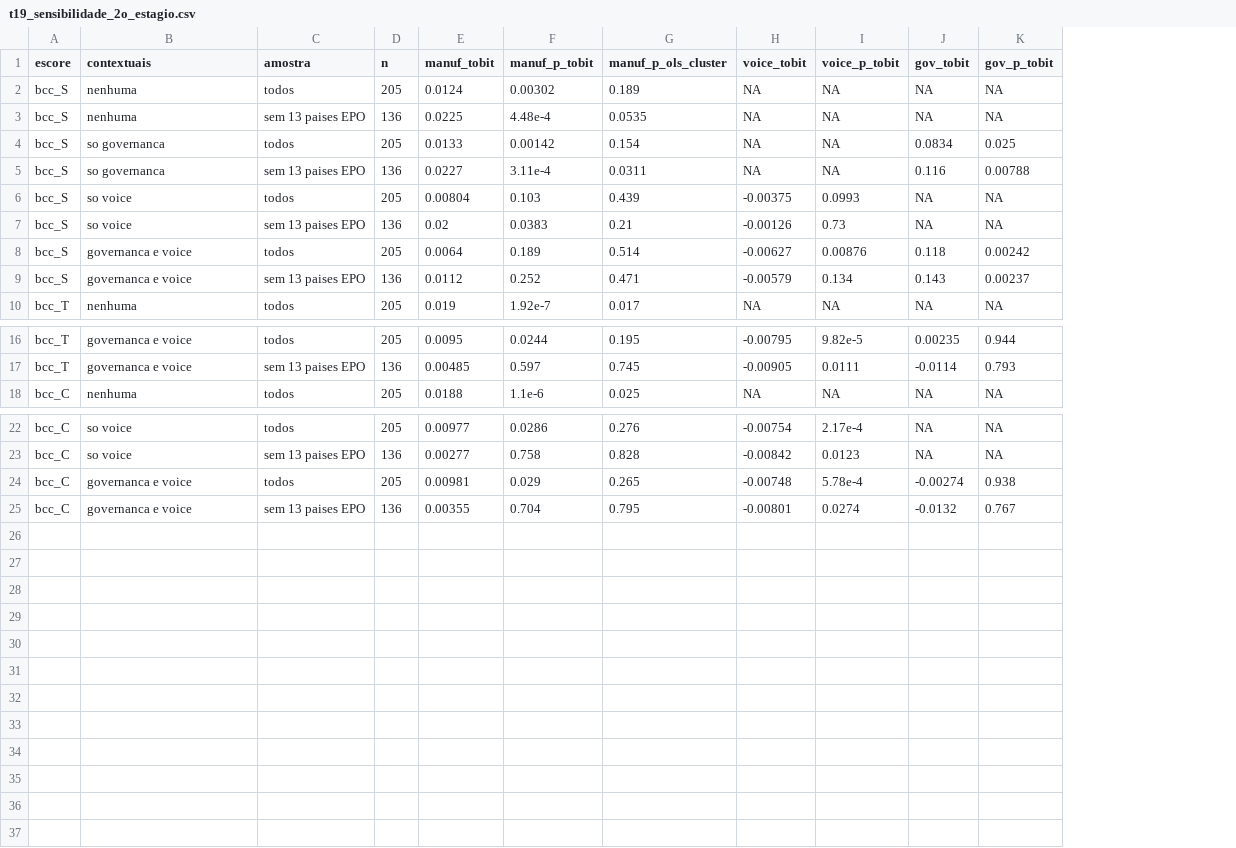
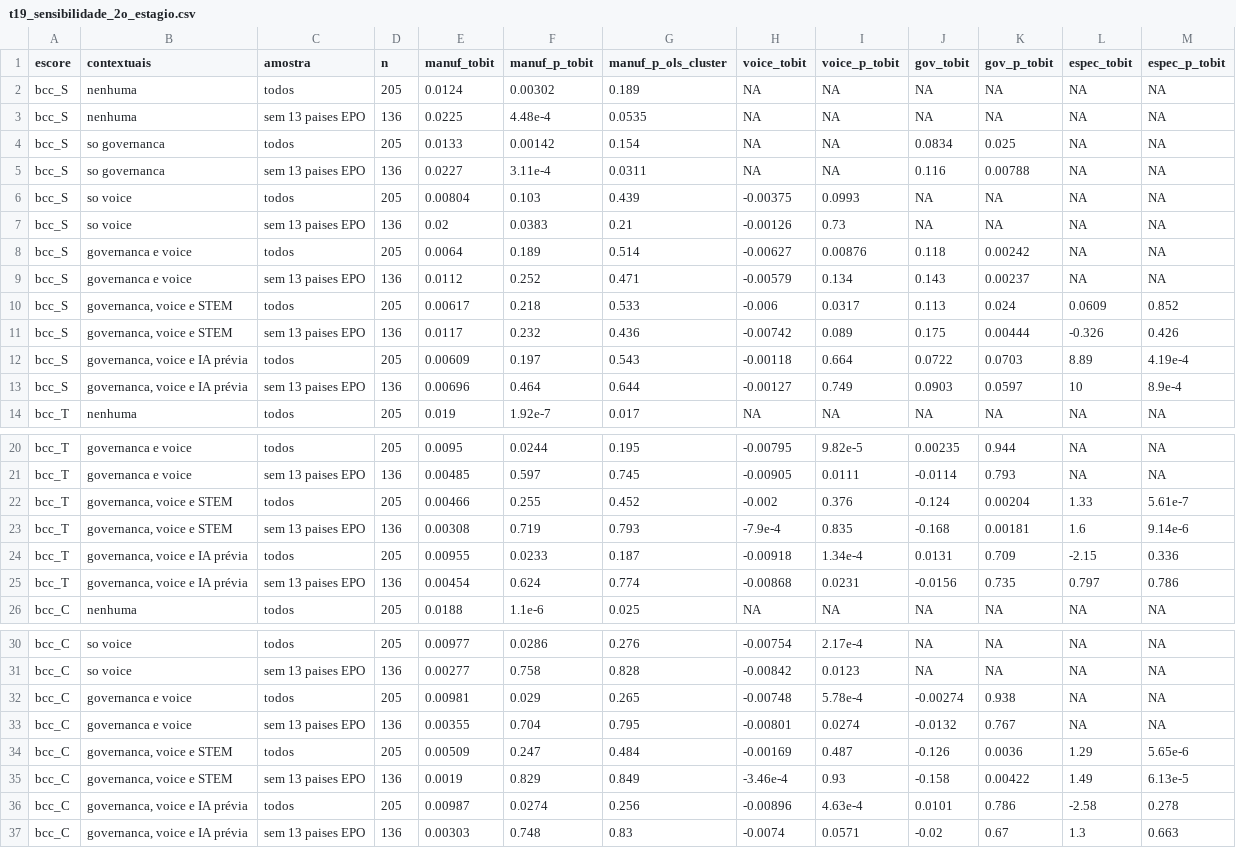
Before and after one commit to fernandofsilva/investimentos_ia, a CSV file: resultados/t19_sensibilidade_2o_estagio.csv, drawn as a sheet; only a part is shown, gaps mark what is left out; the diff names each change by its address in the sheet, - before the commit and + after, or states it on an @@ line.

```diff
--- a/resultados/t19_sensibilidade_2o_estagio.csv
+++ b/resultados/t19_sensibilidade_2o_estagio.csv
+column L (espec_tobit), rows 2-9: all NA; row 14: NA; rows 20-21: NA | NA; row 26: NA; rows 30-33: all NA
+column M (espec_p_tobit), rows 2-9: all NA; row 14: NA; rows 20-21: NA | NA; row 26: NA; rows 30-33: all NA
+row 10: bcc_S | governanca, voice e STEM | todos | 205 | 0.00617 | 0.218 | 0.533 | -0.006 | 0.0317 | 0.113 | 0.024 | 0.0609 | 0.852
+row 11: bcc_S | governanca, voice e STEM | sem 13 paises EPO | 136 | 0.0117 | 0.232 | 0.436 | -0.00742 | 0.089 | 0.175 | 0.00444 | -0.326 | 0.426
+row 12: bcc_S | governanca, voice e IA prévia | todos | 205 | 0.00609 | 0.197 | 0.543 | -0.00118 | 0.664 | 0.0722 | 0.0703 | 8.89 | 4.19e-4
+row 13: bcc_S | governanca, voice e IA prévia | sem 13 paises EPO | 136 | 0.00696 | 0.464 | 0.644 | -0.00127 | 0.749 | 0.0903 | 0.0597 | 10 | 8.9e-4
+row 22: bcc_T | governanca, voice e STEM | todos | 205 | 0.00466 | 0.255 | 0.452 | -0.002 | 0.376 | -0.124 | 0.00204 | 1.33 | 5.61e-7
+row 23: bcc_T | governanca, voice e STEM | sem 13 paises EPO | 136 | 0.00308 | 0.719 | 0.793 | -7.9e-4 | 0.835 | -0.168 | 0.00181 | 1.6 | 9.14e-6
+row 24: bcc_T | governanca, voice e IA prévia | todos | 205 | 0.00955 | 0.0233 | 0.187 | -0.00918 | 1.34e-4 | 0.0131 | 0.709 | -2.15 | 0.336
+row 25: bcc_T | governanca, voice e IA prévia | sem 13 paises EPO | 136 | 0.00454 | 0.624 | 0.774 | -0.00868 | 0.0231 | -0.0156 | 0.735 | 0.797 | 0.786
+row 34: bcc_C | governanca, voice e STEM | todos | 205 | 0.00509 | 0.247 | 0.484 | -0.00169 | 0.487 | -0.126 | 0.0036 | 1.29 | 5.65e-6
+row 35: bcc_C | governanca, voice e STEM | sem 13 paises EPO | 136 | 0.0019 | 0.829 | 0.849 | -3.46e-4 | 0.93 | -0.158 | 0.00422 | 1.49 | 6.13e-5
+row 36: bcc_C | governanca, voice e IA prévia | todos | 205 | 0.00987 | 0.0274 | 0.256 | -0.00896 | 4.63e-4 | 0.0101 | 0.786 | -2.58 | 0.278
+row 37: bcc_C | governanca, voice e IA prévia | sem 13 paises EPO | 136 | 0.00303 | 0.748 | 0.83 | -0.0074 | 0.0571 | -0.02 | 0.67 | 1.3 | 0.663
```
Also changed, not shown: dados/wdi_contextuais.csv, resultados/t03_medias_pais.csv, 50 other files.
